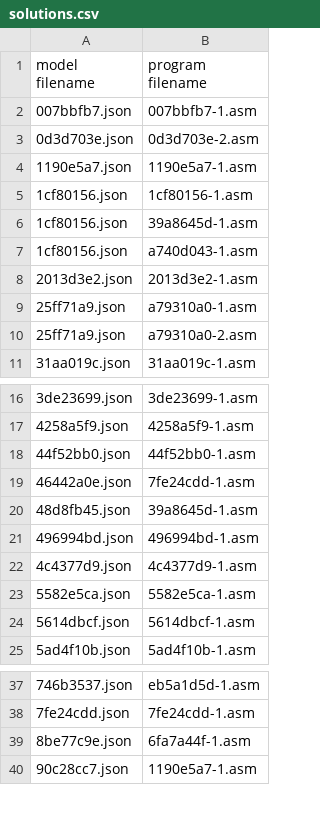
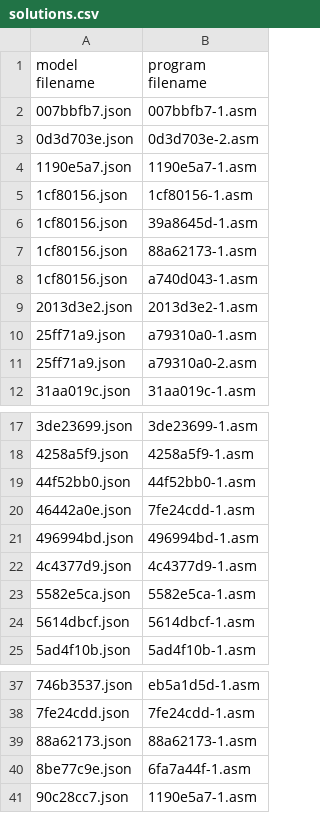
Before and after one commit to neoneye/loda-arc-challenge, a CSV file: solutions.csv, drawn as a sheet; only a part is shown, gaps mark what is left out; removed rows and columns are numbered as before the commit, all else as after; the diff names each change by its address in the sheet, - before the commit and + after, or states it on an @@ line.

```diff
--- a/solutions.csv
+++ b/solutions.csv
+row 7: 1cf80156.json | 88a62173-1.asm
-row 20: 48d8fb45.json | 39a8645d-1.asm
+row 39: 88a62173.json | 88a62173-1.asm
```
Also changed, not shown: 1 other file.
